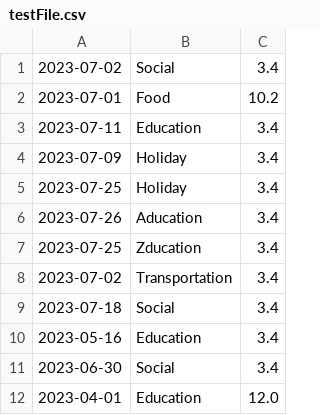
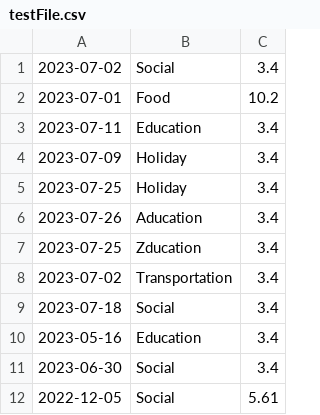
Before and after one commit to jack-parr/BudgetApp, a CSV file: testFile.csv, drawn as a sheet; removed rows and columns are numbered as before the commit, all else as after; the diff names each change by its address in the sheet, - before the commit and + after, or states it on an @@ line.

```diff
--- a/testFile.csv
+++ b/testFile.csv
-row 12: 2023-04-01 | Education | 12.0
+row 12: 2022-12-05 | Social | 5.61
```
Also changed, not shown: data.csv, 7 other files.
